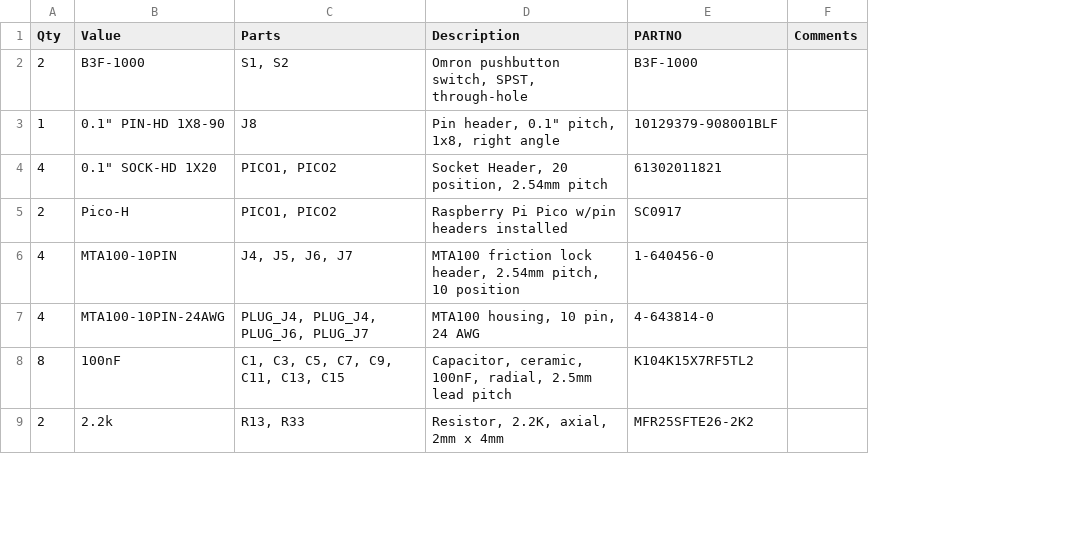
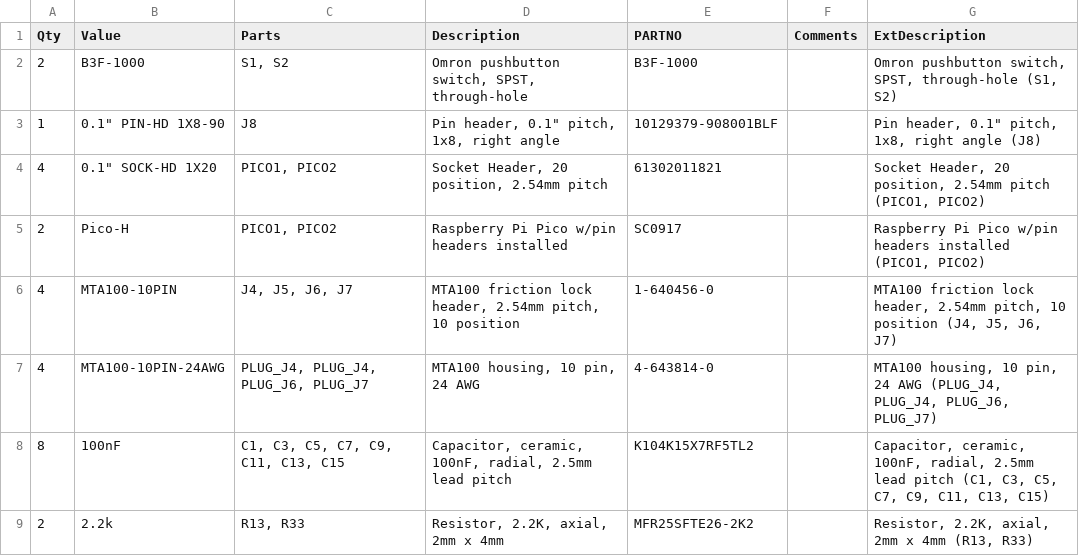
Before and after one commit to mjrgh/PinscapePico, a CSV file: ExpansionBoards/DIY-Friendly/PowerBoard/Pinscape Pico Expansion Board - DIY Friendly Power - BOM.csv, drawn as a sheet; only a part is shown; the diff covers the shown part only; the diff names each change by its address in the sheet, - before the commit and + after, or states it on an @@ line.

```diff
--- a/ExpansionBoards/DIY-Friendly/PowerBoard/Pinscape Pico Expansion Board - DIY Friendly Power - BOM.csv
+++ b/ExpansionBoards/DIY-Friendly/PowerBoard/Pinscape Pico Expansion Board - DIY Friendly Power - BOM.csv
+column G (ExtDescription), rows 2-9: Omron pushbutton switch, SPST, through-hole (S1, S2) | Pin header, 0.1" pitch, 1x8, right angle (J8) | Socket Header, 20 position, 2.54mm pitch (PICO1, PICO2) | Raspberry Pi Pico w/pin headers installed (PICO1, PICO2) | MTA100 friction lock header, 2.54mm pitch, 10 position (J4, J5, J6, J7) | MTA100 housing, 10 pin, 24 AWG (PLUG_J4, PLUG_J4, PLUG_J6, PLUG_J7) | Capacitor, ceramic, 100nF, radial, 2.5mm lead pitch (C1, C3, C5, C7, C9, C11, C13, C15) | Resistor, 2.2K, axial, 2mm x 4mm (R13, R33)
```
Also changed, not shown: 5 edited cells elsewhere in this file, ExpansionBoards/DIY-Friendly/MainBoard/Pinscape Pico Expansion Board - DIY Friendly Main - BOM.csv, ExpansionBoards/FlasherPanel/FlasherPanel-BOM.csv, 10 other files.
